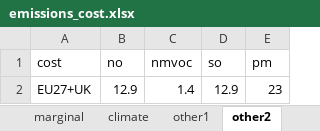
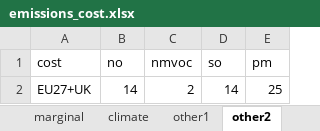
Before and after one commit to euctrl-pru/standard_inputs, an Excel workbook: data/emissions_cost.xlsx, sheet other2, drawn as a sheet; values as stored, in another font and other column widths than the file's, no borders; removed rows and columns are numbered as before the commit, all else as after; the diff names each change by its address in the sheet, - before the commit and + after, or states it on an @@ line.

```diff
--- a/data/emissions_cost.xlsx (sheet other2)
+++ b/data/emissions_cost.xlsx (sheet other2)
-row 2: EU27+UK | 12.9 | 1.4 | 12.9 | 23
+row 2: EU27+UK | 14 | 2 | 14 | 25
```
Also changed, not shown: sheet marginal, sheet other1, sheet climate, data/cost_diversion.xlsx, data/cost_noise.xlsx, 49 other files.
